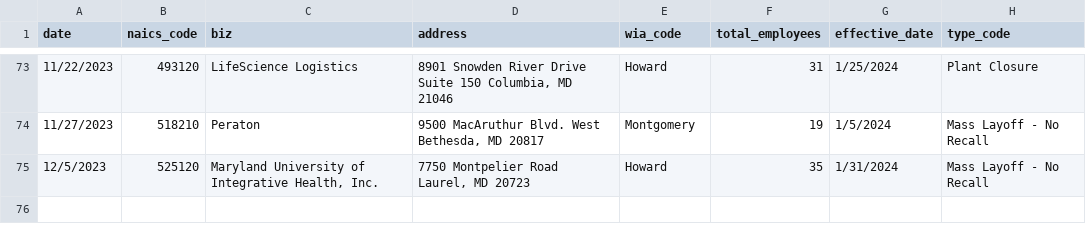
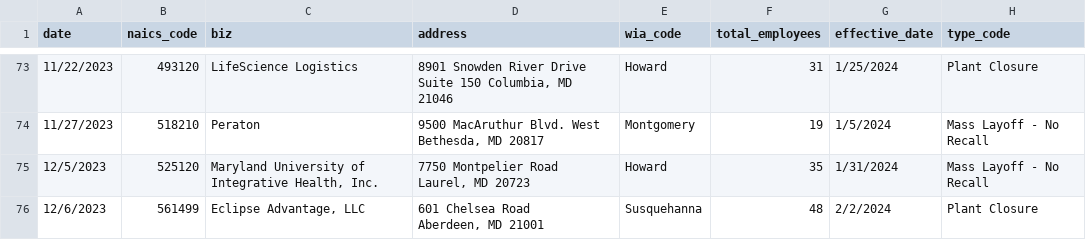
Before and after one commit to aadittambe/first-nicar-github-scraper, a CSV file: warn-data.csv, drawn as a sheet; only a part is shown, gaps mark what is left out.

```diff
--- a/warn-data.csv
+++ b/warn-data.csv
@@ -142 +142,3 @@ date,naics_code,biz,address,wia_code,total_employees,effective_date,type_code
 12/5/2023,525120,"Maryland University of Integrative Health, Inc.","7750 Montpelier Road        Laurel, MD 20723",Howard,35,1/31/2024,Mass Layoff - No Recall
+12/6/2023,561499,"Eclipse Advantage, LLC","601 Chelsea Road
+Aberdeen, MD 21001",Susquehanna,48,2/2/2024,Plant Closure
```
